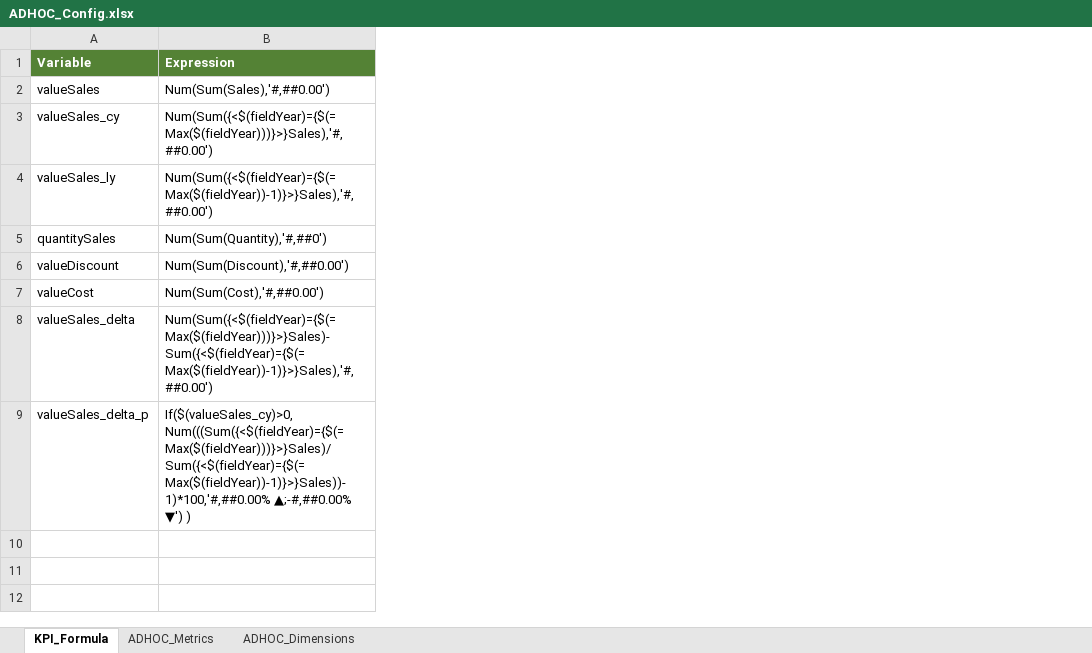
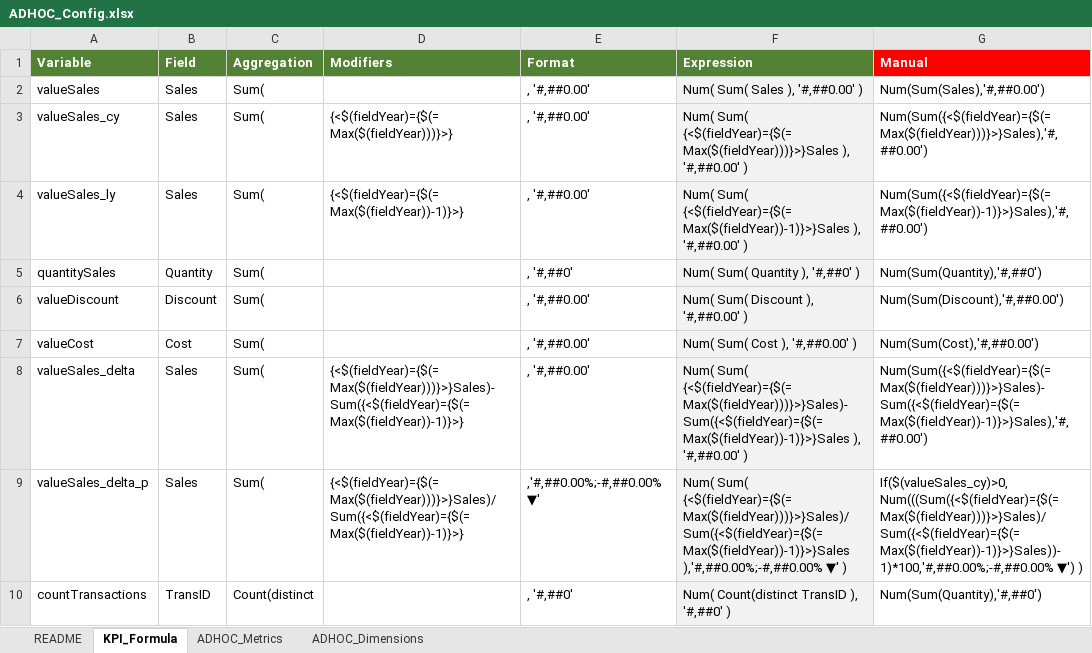
Before and after one commit to tensini/adhoc_tensini, an Excel workbook: ADHOC_Config.xlsx, sheet KPI_Formula, drawn as a sheet; values as stored, in another font and other column widths than the file's, no borders; addresses are those after the commit; the diff names each change by its address in the sheet, - before the commit and + after, or states it on an @@ line.

```diff
--- a/ADHOC_Config.xlsx (sheet KPI_Formula)
+++ b/ADHOC_Config.xlsx (sheet KPI_Formula)
+sheet tab: README
+column B (Field), rows 2-9: Sales | Sales | Sales | Quantity | Discount | Cost | Sales | Sales
+column C (Aggregation), rows 2-9: all Sum(
+column D (Modifiers), rows 3-9: {<$(fieldYear)={$(=Max($(fieldYear)))}>} | {<$(fieldYear)={$(=Max($(fieldYear))-1)}>} |  |  |  | {<$(fieldYear)={$(=Max($(fieldYear)))}>}Sales)-Sum({<$(fieldYear)={$(=Max($(fieldYear))-1)}>} | {<$(fieldYear)={$(=Max($(fieldYear)))}>}Sales)/Sum({<$(fieldYear)={$(=Max($(fieldYear))-1)}>}
+column E (Format), rows 2-9: , '#,##0.00' | , '#,##0.00' | , '#,##0.00' | , '#,##0' | , '#,##0.00' | , '#,##0.00' | , '#,##0.00' | ,'#,##0.00%;-#,##0.00% ▼'
+column F (Expression), rows 2-9: Num( Sum( Sales ), '#,##0.00' ) | Num( Sum( {<$(fieldYear)={$(=Max($(fieldYear)))}>}Sales ), '#,##0.00' ) | Num( Sum( {<$(fieldYear)={$(=Max($(fieldYear))-1)}>}Sales ), '#,##0.00' ) | Num( Sum( Quantity ), '#,##0' ) | Num( Sum( Discount ), '#,##0.00' ) | Num( Sum( Cost ), '#,##0.00' ) | Num( Sum( {<$(fieldYear)={$(=Max($(fieldYear)))}>}Sales)-Sum({<$(fieldYear)={$(=Max($(fieldYear))-1)}>}Sales ), '#,##0.00' ) | Num( Sum( {<$(fieldYear)={$(=Max($(fieldYear)))}>}Sales)/Sum({<$(fieldYear)={$(=Max($(fieldYear))-1)}>}Sales ),'#,##0.00%;-#,##0.00% ▼' )
-G1: Expression
+G1: Manual
-G1 fill: #548235
+G1 fill: #FF0000
-G9 (Manual): If($(valueSales_cy)>0, Num(((Sum({<$(fieldYear)={$(=Max($(fieldYear)))}>}Sales)/Sum({<$(fieldYear)={$(=Max($(fieldYear))-1)}>}Sales))-1)*100,'#,##0.00% ▲;-#,##0.00% ▼') )
+G9 (Manual): If($(valueSales_cy)>0, Num(((Sum({<$(fieldYear)={$(=Max($(fieldYear)))}>}Sales)/Sum({<$(fieldYear)={$(=Max($(fieldYear))-1)}>}Sales))-1)*100,'#,##0.00%;-#,##0.00% ▼') )
+row 10: countTransactions | TransID | Count(distinct |  | , '#,##0' | Num( Count(distinct TransID ), '#,##0' ) | Num(Sum(Quantity),'#,##0')
```
Also changed, not shown: sheet ADHOC_Metrics, sheet ADHOC_Dimensions, 1 other file.
